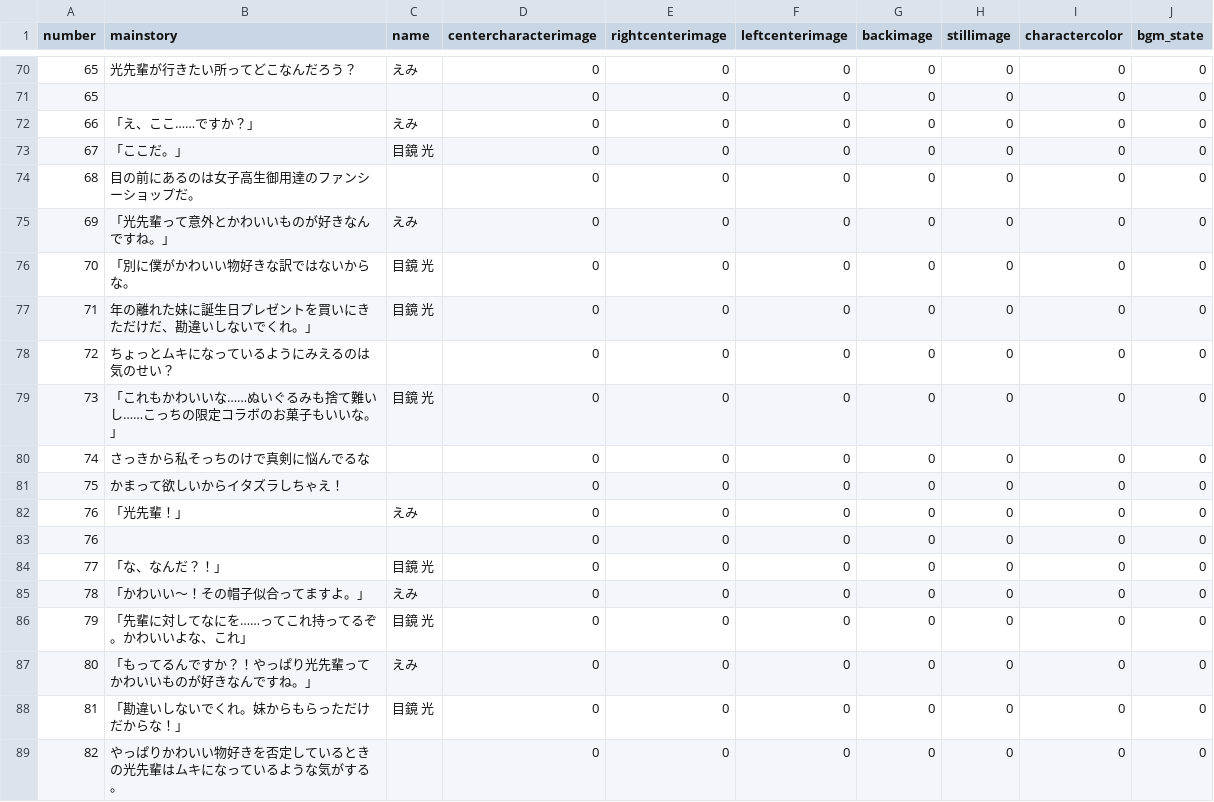
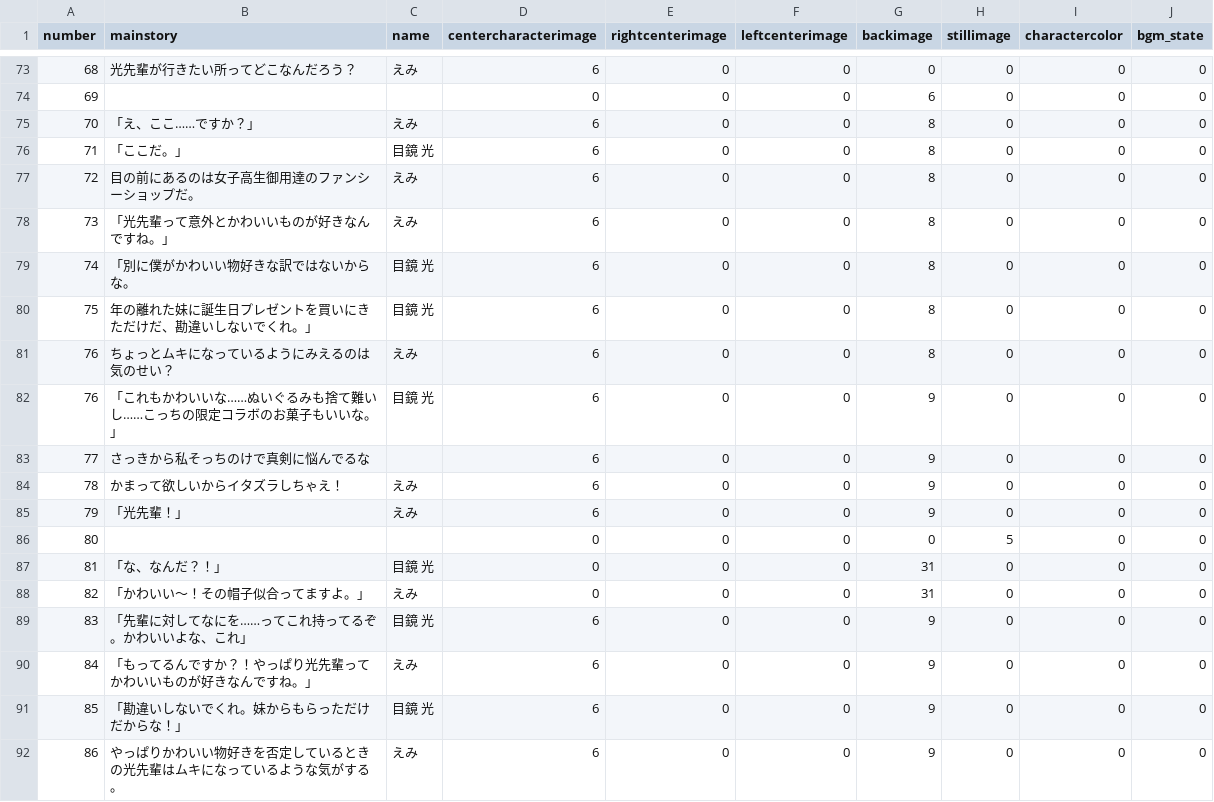
Before and after one commit to medai147/OG-3, a CSV file: OG3/Assets/Scripts/og.csv, drawn as a sheet; only a part is shown, gaps mark what is left out; addresses are those after the commit; the diff covers the shown part only; the diff names each change by its address in the sheet, - before the commit and + after, or states it on an @@ line.

```diff
--- a/OG3/Assets/Scripts/og.csv
+++ b/OG3/Assets/Scripts/og.csv
-A73 (number): 65
+A73 (number): 68
-D73 (centercharacterimage): 0
+D73 (centercharacterimage): 6
-A74 (number): 65
+A74 (number): 69
-G74 (backimage): 0
+G74 (backimage): 6
-A75 (number): 66
+A75 (number): 70
-D75:D85 (centercharacterimage): 0
+D75:D85 (centercharacterimage): 6
-G75:G81 (backimage): 0
+G75:G81 (backimage): 8
-A76 (number): 67
+A76 (number): 71
-A77 (number): 68
+A77 (number): 72
-C77 (name): (empty)
+C77 (name): えみ
-A78 (number): 69
+A78 (number): 73
-A79 (number): 70
+A79 (number): 74
-A80 (number): 71
+A80 (number): 75
-A81 (number): 72
+A81 (number): 76
-C81 (name): (empty)
+C81 (name): えみ
-A82 (number): 73
+A82 (number): 76
-G82:G85 (backimage): 0
+G82:G85 (backimage): 9
-A83 (number): 74
+A83 (number): 77
-A84 (number): 75
+A84 (number): 78
-C84 (name): (empty)
+C84 (name): えみ
-A85 (number): 76
+A85 (number): 79
-A86 (number): 76
+A86 (number): 80
-H86 (stillimage): 0
+H86 (stillimage): 5
-A87 (number): 77
+A87 (number): 81
-G87:G88 (backimage): 0
+G87:G88 (backimage): 31
-A88 (number): 78
+A88 (number): 82
-A89 (number): 79
+A89 (number): 83
-D89:D92 (centercharacterimage): 0
+D89:D92 (centercharacterimage): 6
-G89:G92 (backimage): 0
+G89:G92 (backimage): 9
-A90 (number): 80
+A90 (number): 84
-A91 (number): 81
+A91 (number): 85
-A92 (number): 82
+A92 (number): 86
-C92 (name): (empty)
+C92 (name): えみ
```
Also changed, not shown: 4 added rows, 1 removed row and 52 edited cells elsewhere in this file, 13 other files.
